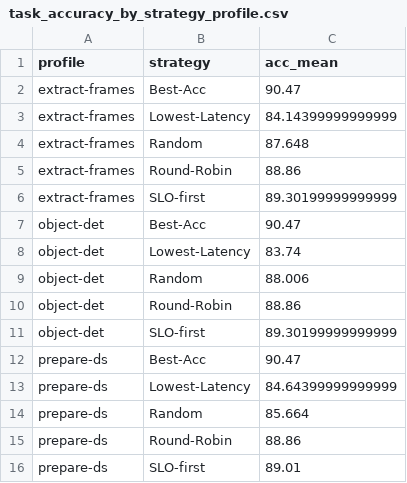
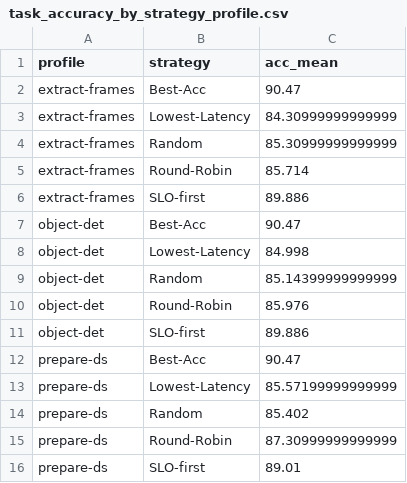
Before and after one commit to polaris-slo-cloud/via-lactea, a CSV file: experiments/results/sat100_edge20_cloud10_seed42/task_accuracy_by_strategy_profile.csv, drawn as a sheet.

```diff
--- a/experiments/results/sat100_edge20_cloud10_seed42/task_accuracy_by_strategy_profile.csv
+++ b/experiments/results/sat100_edge20_cloud10_seed42/task_accuracy_by_strategy_profile.csv
@@ -2,15 +2,15 @@ profile,strategy,acc_mean
 extract-frames,Best-Acc,90.47
-extract-frames,Lowest-Latency,84.14399999999999
-extract-frames,Random,87.648
-extract-frames,Round-Robin,88.86
-extract-frames,SLO-first,89.30199999999999
+extract-frames,Lowest-Latency,84.30999999999999
+extract-frames,Random,85.30999999999999
+extract-frames,Round-Robin,85.714
+extract-frames,SLO-first,89.886
 object-det,Best-Acc,90.47
-object-det,Lowest-Latency,83.74
-object-det,Random,88.006
-object-det,Round-Robin,88.86
-object-det,SLO-first,89.30199999999999
+object-det,Lowest-Latency,84.998
+object-det,Random,85.14399999999999
+object-det,Round-Robin,85.976
+object-det,SLO-first,89.886
 prepare-ds,Best-Acc,90.47
-prepare-ds,Lowest-Latency,84.64399999999999
-prepare-ds,Random,85.664
-prepare-ds,Round-Robin,88.86
+prepare-ds,Lowest-Latency,85.57199999999999
+prepare-ds,Random,85.402
+prepare-ds,Round-Robin,87.30999999999999
 prepare-ds,SLO-first,89.01
```
Also changed, not shown: experiments/results/sat1000_edge20_cloud10_seed42/task_summary_ssp_calls_by_strategy_profile.csv, experiments/results/sat100_edge20_cloud10_seed42/task_runs_all.csv, 50 other files.
